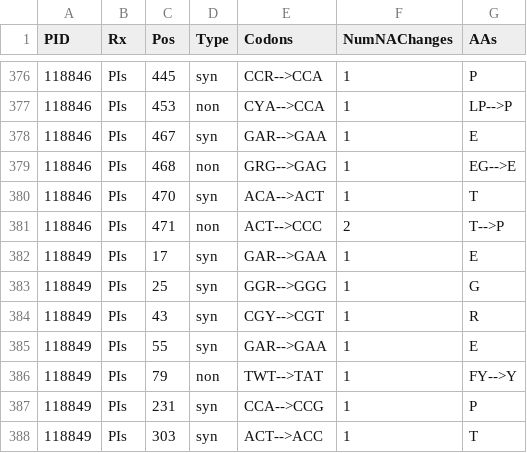
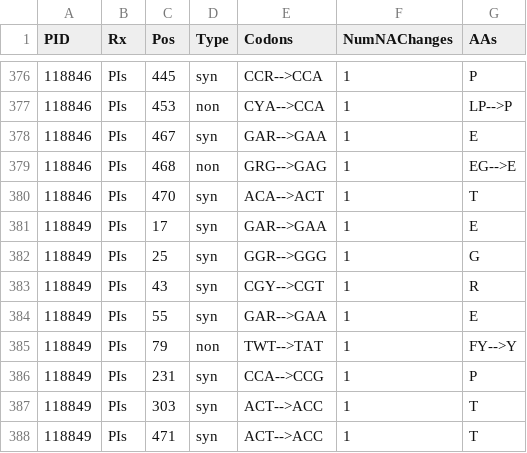
Before and after one commit to hivdb/gag-gp41, a CSV file: internalFiles/codonChangesByPt/gag.csv, drawn as a sheet; only a part is shown, gaps mark what is left out; the shorter side is filled out with more unchanged rows.

```diff
--- a/internalFiles/codonChangesByPt/gag.csv
+++ b/internalFiles/codonChangesByPt/gag.csv
@@ -380,3 +380,2 @@ PID,Rx,Pos,Type,Codons,NumNAChanges,AAs
 118846,PIs,470,syn,ACA-->ACT,1,T
-118846,PIs,471,non,ACT-->CCC,2,T-->P
 118849,PIs,17,syn,GAR-->GAA,1,E
```
Also changed, not shown: internalFiles/hyphyCleanedOutput/gagPIs.fel.tsv, internalFiles/hyphyOutput/gagPIs.meds.csv, 26 other files.
